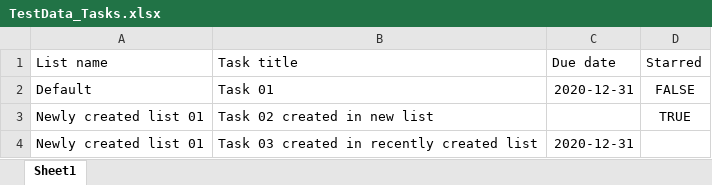
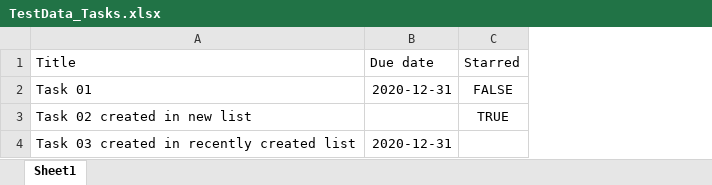
Before and after one commit to ArunGahlawat/api-automation-wunderlist, an Excel workbook: src/main/resources/TestData_Tasks.xlsx, sheet Sheet1, drawn as a sheet; values as stored, in another font and other column widths than the file's, no borders; charts and pictures not drawn; removed rows and columns are numbered as before the commit, all else as after; the diff names each change by its address in the sheet, - before the commit and + after, or states it on an @@ line.

```diff
--- a/src/main/resources/TestData_Tasks.xlsx (sheet Sheet1)
+++ b/src/main/resources/TestData_Tasks.xlsx (sheet Sheet1)
-column A (List name), rows 2-4: Default | Newly created list 01 | Newly created list 01
-A1: Task title
+A1: Title
```
Also changed, not shown: src/main/resources/TestData_Lists.xlsx, src/main/resources/TestData_Notes.xlsx, 13 other files.
